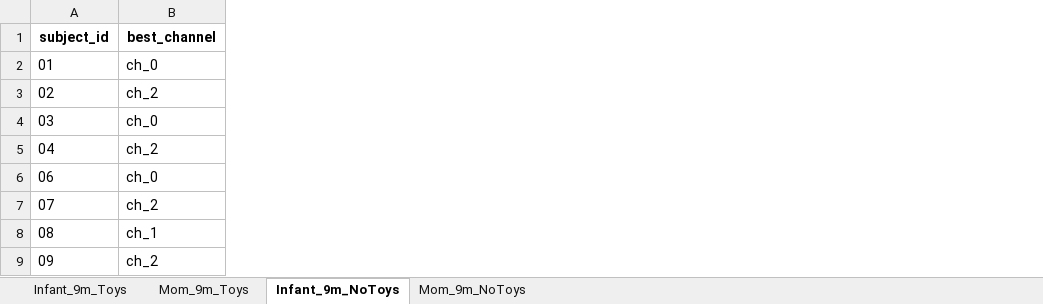
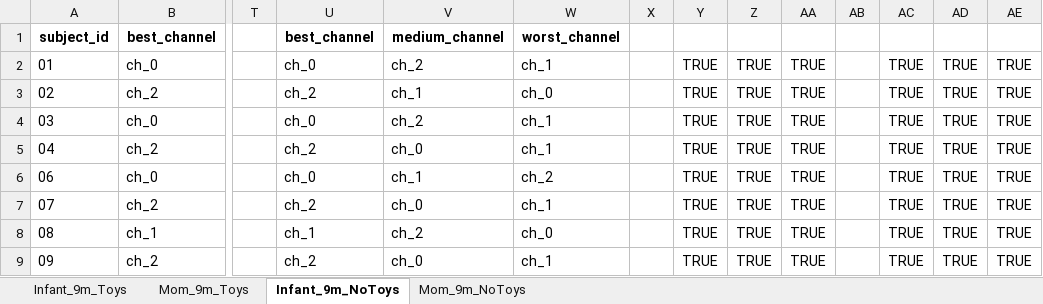
Before and after one commit to ninabesserilan/interoception-synchrony, an Excel workbook: Best ch pipeline/original_best_channels_stat.xlsx, sheet Infant_9m_NoToys, drawn as a sheet; only a part is shown, gaps mark what is left out; values as stored, in another font and other column widths than the file's, no borders; the diff names each change by its address in the sheet, - before the commit and + after, or states it on an @@ line.

Commit message:
fixing the channel selection pipline - redesign the invalid channel situation, reorganize the ranking process,

```diff
--- a/Best ch pipeline/original_best_channels_stat.xlsx (sheet Infant_9m_NoToys)
+++ b/Best ch pipeline/original_best_channels_stat.xlsx (sheet Infant_9m_NoToys)
+column T, empty
+column U (best_channel), rows 2-9: ch_0 | ch_2 | ch_0 | ch_2 | ch_0 | ch_2 | ch_1 | ch_2
+column V (medium_channel), rows 2-9: ch_2 | ch_1 | ch_2 | ch_0 | ch_1 | ch_0 | ch_2 | ch_0
+column W (worst_channel), rows 2-9: ch_1 | ch_0 | ch_1 | ch_1 | ch_2 | ch_1 | ch_0 | ch_1
+column X, empty
+column Y, rows 2-9: all TRUE
+column Z, rows 2-9: all TRUE
+column AA, rows 2-9: all TRUE
+column AB, empty
+column AC, rows 2-9: all TRUE
+column AD, rows 2-9: all TRUE
+column AE, rows 2-9: all TRUE
```
Also changed, not shown: sheet Infant_9m_Toys, sheet Mom_9m_NoToys, sheet Mom_9m_Toys, 9 other files.
